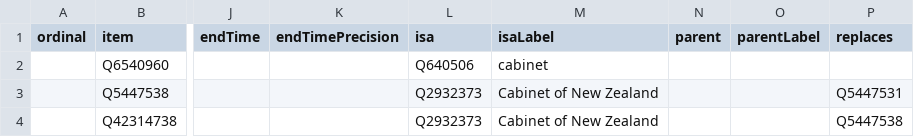
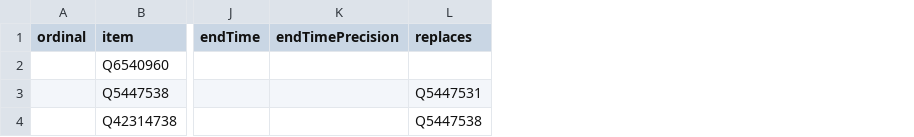
Before and after one commit to every-politician-scrapers/new-zealand-cabinet, a CSV file: wikidata/results/all-cabinets.csv, drawn as a sheet; only a part is shown, gaps mark what is left out; the diff names each change by its address in the sheet, - before the commit and + after, or states it on an @@ line.

Commit message:
Run SPARQL queries

```diff
--- a/wikidata/results/all-cabinets.csv
+++ b/wikidata/results/all-cabinets.csv
-column L (isa), rows 2-4: Q640506 | Q2932373 | Q2932373
-column M (isaLabel), rows 2-4: cabinet | Cabinet of New Zealand | Cabinet of New Zealand
-column N (parent), empty
-column O (parentLabel), empty
```
